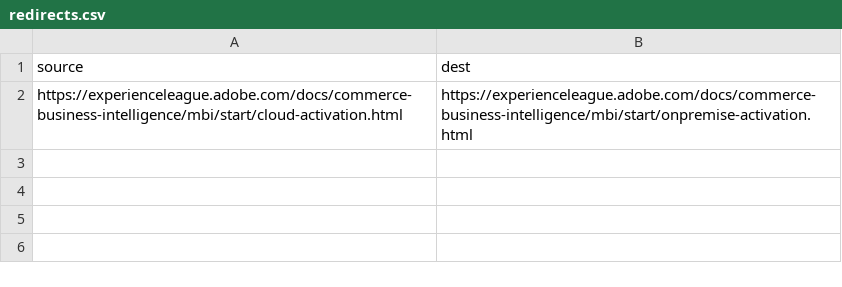
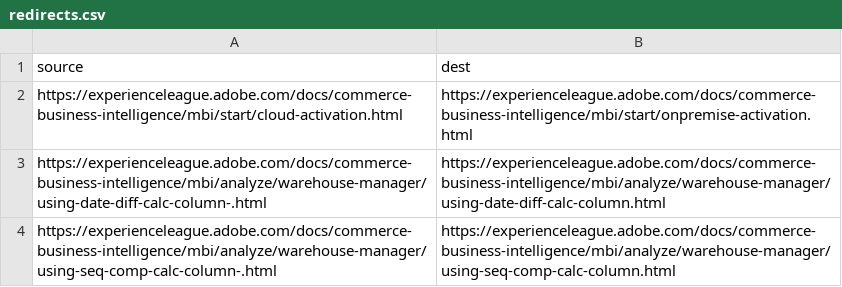
Before and after one commit to AdobeDocs/commerce-business-intelligence.zh-Hans, a CSV file: redirects.csv, drawn as a sheet; the diff names each change by its address in the sheet, - before the commit and + after, or states it on an @@ line.

Commit message:
Updating Old File for core commit b4cfd195c79fe08012bde1080a5a279100b49a54

```diff
--- a/redirects.csv
+++ b/redirects.csv
+row 3: https://experienceleague.adobe.com/docs/commerce-business-intelligence/mbi/analyze/warehouse-manager/using-date-diff-calc-column-.html | https://experienceleague.adobe.com/docs/commerce-business-intelligence/mbi/analyze/warehouse-manager/using-date-diff-calc-column.html
+row 4: https://experienceleague.adobe.com/docs/commerce-business-intelligence/mbi/analyze/warehouse-manager/using-seq-comp-calc-column-.html | https://experienceleague.adobe.com/docs/commerce-business-intelligence/mbi/analyze/warehouse-manager/using-seq-comp-calc-column.html
```
